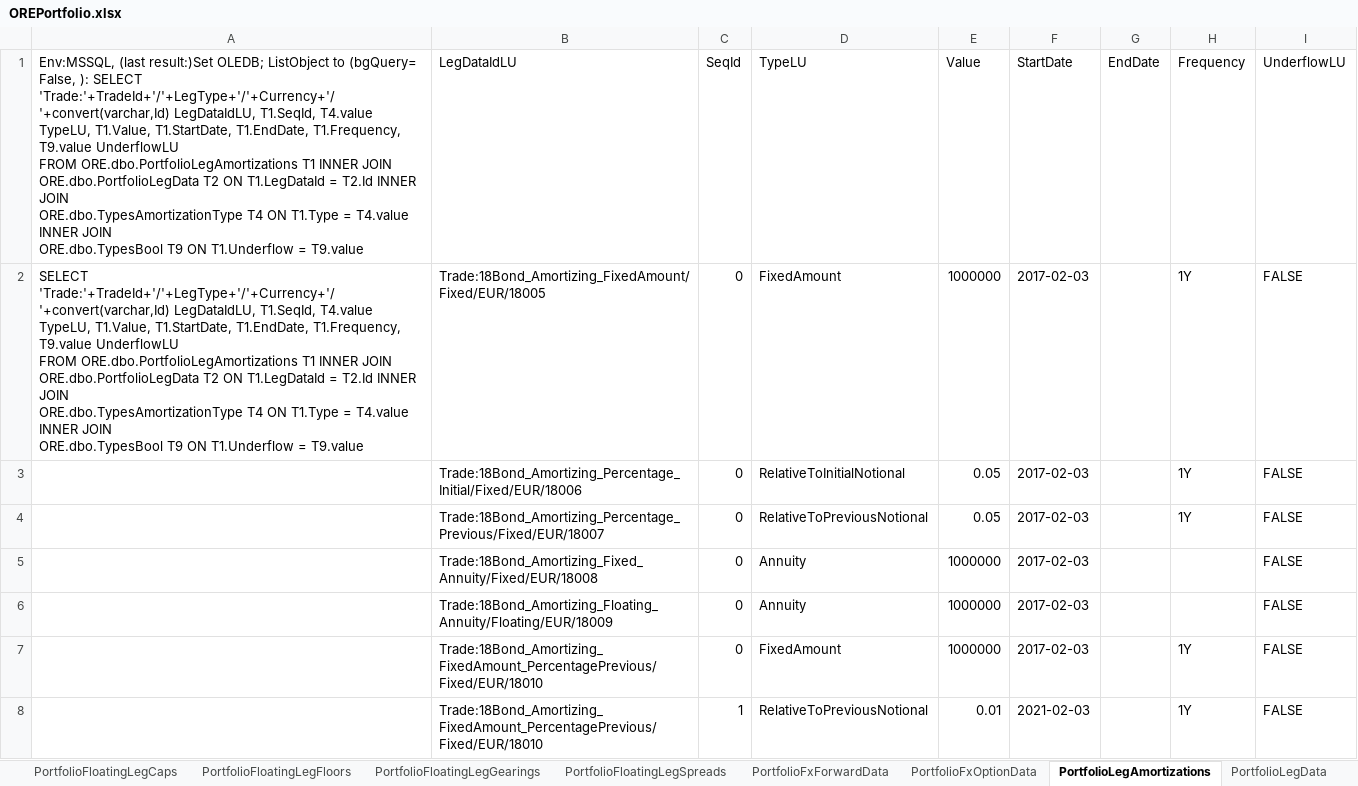
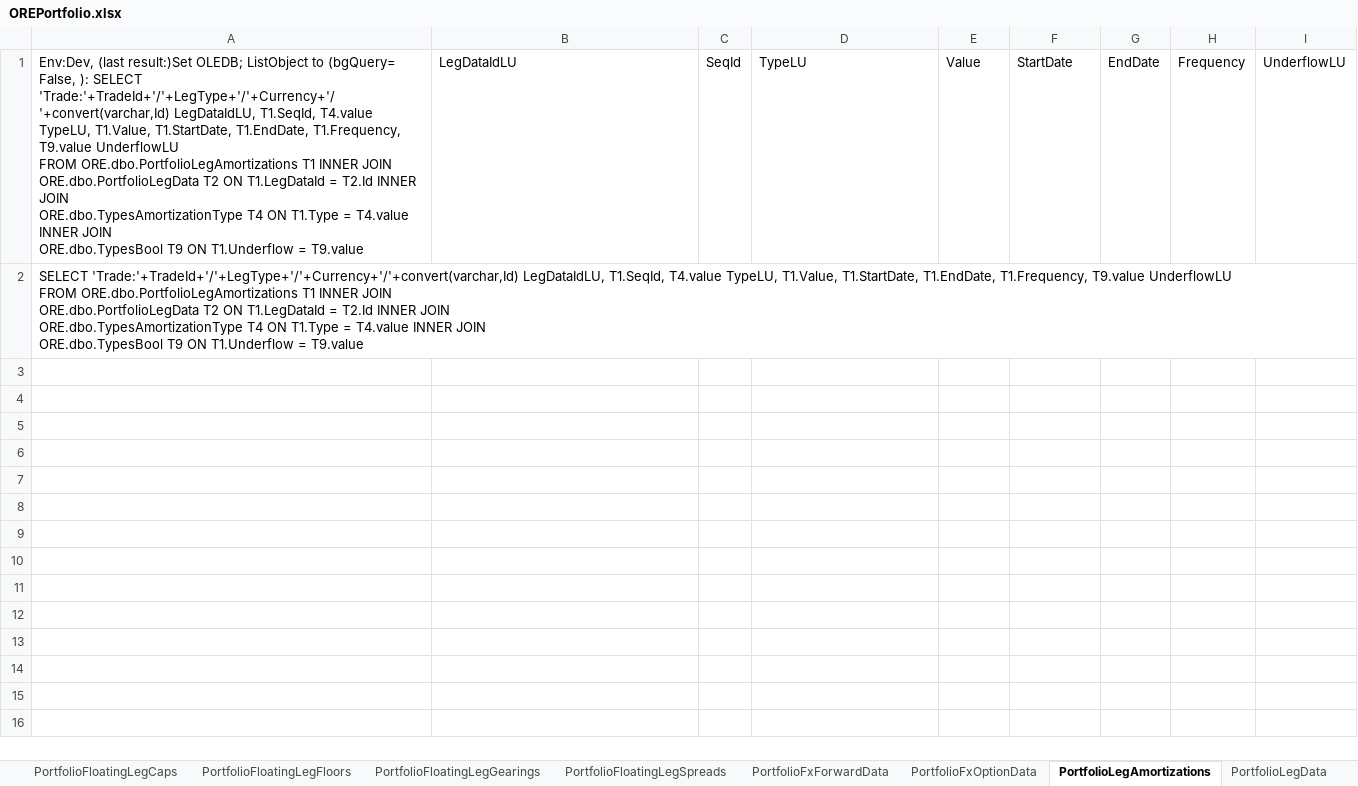
Before and after one commit to rkapl123/OreControl, an Excel workbook: OreDB/DBSheets/OREPortfolio.xlsx, sheet PortfolioLegAmortizations, drawn as a sheet; values as stored, in another font and other column widths than the file's, no borders; table styles not drawn; removed rows and columns are numbered as before the commit, all else as after; ↵ is a line break in a cell; the diff names each change by its address in the sheet, - before the commit and + after, or states it on an @@ line.

```diff
--- a/OreDB/DBSheets/OREPortfolio.xlsx (sheet PortfolioLegAmortizations)
+++ b/OreDB/DBSheets/OREPortfolio.xlsx (sheet PortfolioLegAmortizations)
-A1: Env:MSSQL, (last result:)Set…
+A1: Env:Dev, (last result:)Set…
-row 2: SELECT 'Trade:'+TradeId+'/'+LegType+'/'+Currency+'/'+convert(varchar,Id) LegDataIdLU, T1.SeqId, T4.value TypeLU, T1.Value, T1.StartDate, T1.EndDate, T1.Frequency, T9.value UnderflowLU ↵ FROM ORE.dbo.PortfolioLegAmortizations T1 INNER JOIN ↵ ORE.dbo.PortfolioLegData T2 ON T1.LegDataId = T2.Id INNER JOIN ↵ ORE.dbo.TypesAmortizationType T4 ON T1.Type = T4.value INNER JOIN ↵ ORE.dbo.TypesBool T9 ON T1.Underflow = T9.value | Trade:18Bond_Amortizing_FixedAmount/Fixed/EUR/18005 | 0 | FixedAmount | 1000000 | 2017-02-03 |  | 1Y | FALSE
-row 3:  | Trade:18Bond_Amortizing_Percentage_Initial/Fixed/EUR/18006 | 0 | RelativeToInitialNotional | 0.05 | 2017-02-03 |  | 1Y | FALSE
-row 4:  | Trade:18Bond_Amortizing_Percentage_Previous/Fixed/EUR/18007 | 0 | RelativeToPreviousNotional | 0.05 | 2017-02-03 |  | 1Y | FALSE
-row 5:  | Trade:18Bond_Amortizing_Fixed_Annuity/Fixed/EUR/18008 | 0 | Annuity | 1000000 | 2017-02-03 |  |  | FALSE
-row 6:  | Trade:18Bond_Amortizing_Floating_Annuity/Floating/EUR/18009 | 0 | Annuity | 1000000 | 2017-02-03 |  |  | FALSE
-row 7:  | Trade:18Bond_Amortizing_FixedAmount_PercentagePrevious/Fixed/EUR/18010 | 0 | FixedAmount | 1000000 | 2017-02-03 |  | 1Y | FALSE
-row 8:  | Trade:18Bond_Amortizing_FixedAmount_PercentagePrevious/Fixed/EUR/18010 | 1 | RelativeToPreviousNotional | 0.01 | 2021-02-03 |  | 1Y | FALSE
+row 2: SELECT 'Trade:'+TradeId+'/'+LegType+'/'+Currency+'/'+convert(varchar,Id) LegDataIdLU, T1.SeqId, T4.value TypeLU, T1.Value, T1.StartDate, T1.EndDate, T1.Frequency, T9.value UnderflowLU ↵ FROM ORE.dbo.PortfolioLegAmortizations T1 INNER JOIN ↵ ORE.dbo.PortfolioLegData T2 ON T1.LegDataId = T2.Id INNER JOIN ↵ ORE.dbo.TypesAmortizationType T4 ON T1.Type = T4.value INNER JOIN ↵ ORE.dbo.TypesBool T9 ON T1.Underflow = T9.value
```
Also changed, not shown: sheet PortfolioLegData, sheet PortfolioScheduleDataRules, sheet PortfolioTrades, sheet PortfolioLegNotionals, sheet PortfolioFixedLegCPIRates, sheet PortfolioFloatingLegSpreads, 8 more sheets, other sheet tabs, hidden cells, OreDB/DBSheets/OREMdat.xlsx, OreDB/DBSheets/ORENettingSet.xlsx, 2 other files.
